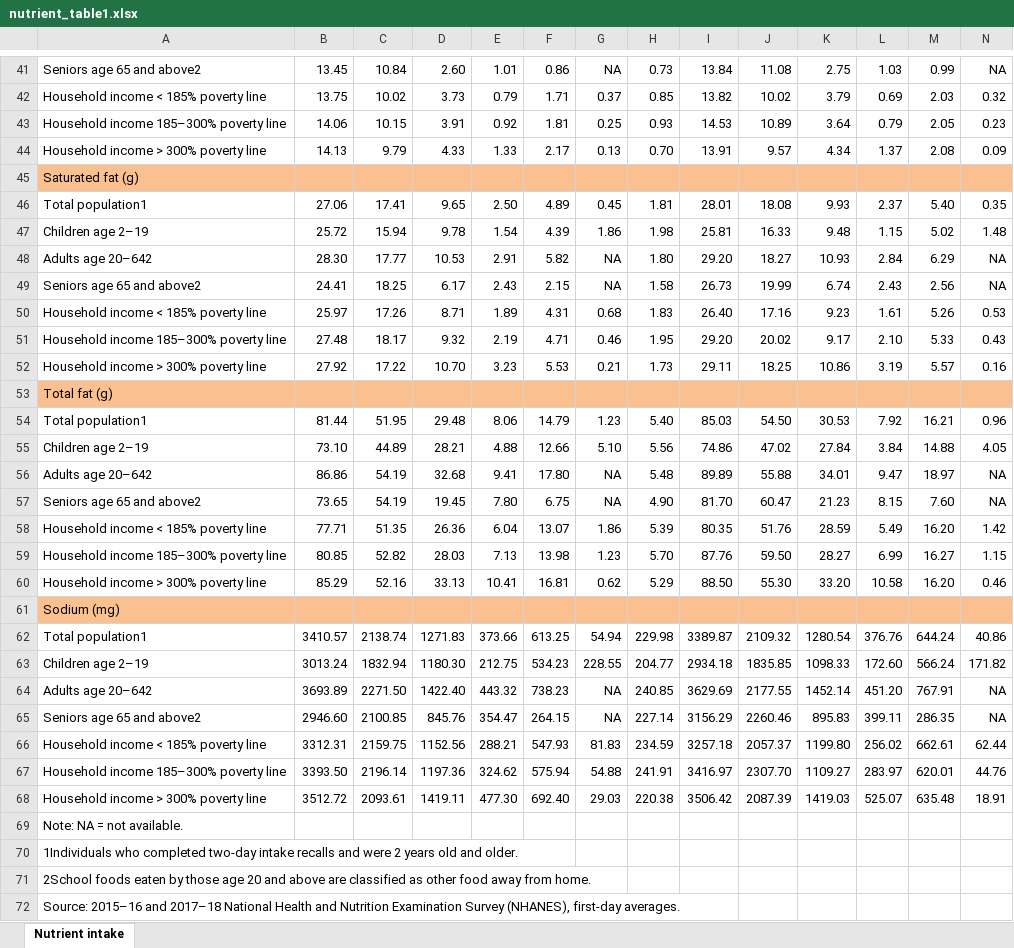
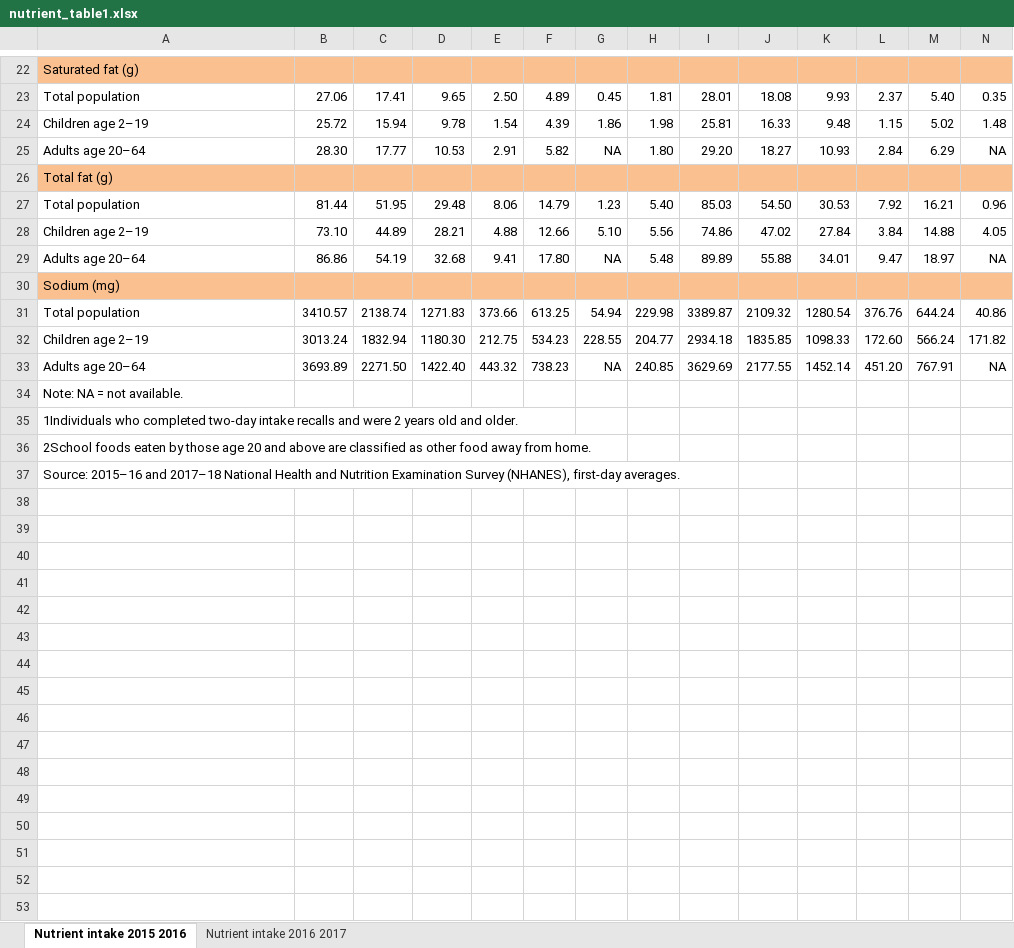
Before and after one commit to Dorukante/Knowledge-Engineering-2AMD20-, an Excel workbook: data/Food_nutrition_Intake/nutrient_table1.xlsx, sheet Nutrient intake 2015 2016, drawn as a sheet; only a part is shown, gaps mark what is left out; values as stored, in another font and other column widths than the file's, no borders; removed rows and columns are numbered as before the commit, all else as after; rows hold the shown columns only; the diff covers the shown part only; the diff names each change by its address in the sheet, - before the commit and + after, or states it on an @@ line.

```diff
--- a/data/Food_nutrition_Intake/nutrient_table1.xlsx (sheet Nutrient intake 2015 2016)
+++ b/data/Food_nutrition_Intake/nutrient_table1.xlsx (sheet Nutrient intake 2015 2016)
-sheet tab: Nutrient intake
+sheet tab: Nutrient intake 2015 2016
+sheet tab: Nutrient intake 2016 2017
-row 41: Seniors age 65 and above2 | 13.45 | 10.84 | 2.60 | 1.01 | 0.86 | NA | 0.73 | 13.84 | 11.08 | 2.75 | 1.03 | 0.99 | NA
-row 42: Household income < 185% poverty line | 13.75 | 10.02 | 3.73 | 0.79 | 1.71 | 0.37 | 0.85 | 13.82 | 10.02 | 3.79 | 0.69 | 2.03 | 0.32
-row 43: Household income 185–300% poverty line | 14.06 | 10.15 | 3.91 | 0.92 | 1.81 | 0.25 | 0.93 | 14.53 | 10.89 | 3.64 | 0.79 | 2.05 | 0.23
-row 44: Household income > 300% poverty line | 14.13 | 9.79 | 4.33 | 1.33 | 2.17 | 0.13 | 0.70 | 13.91 | 9.57 | 4.34 | 1.37 | 2.08 | 0.09
-A23: Total population1
+A23: Total population
-A25: Adults age 20–642
+A25: Adults age 20–64
-row 49: Seniors age 65 and above2 | 24.41 | 18.25 | 6.17 | 2.43 | 2.15 | NA | 1.58 | 26.73 | 19.99 | 6.74 | 2.43 | 2.56 | NA
-row 50: Household income < 185% poverty line | 25.97 | 17.26 | 8.71 | 1.89 | 4.31 | 0.68 | 1.83 | 26.40 | 17.16 | 9.23 | 1.61 | 5.26 | 0.53
-row 51: Household income 185–300% poverty line | 27.48 | 18.17 | 9.32 | 2.19 | 4.71 | 0.46 | 1.95 | 29.20 | 20.02 | 9.17 | 2.10 | 5.33 | 0.43
-row 52: Household income > 300% poverty line | 27.92 | 17.22 | 10.70 | 3.23 | 5.53 | 0.21 | 1.73 | 29.11 | 18.25 | 10.86 | 3.19 | 5.57 | 0.16
-A27: Total population1
+A27: Total population
-A29: Adults age 20–642
+A29: Adults age 20–64
-row 57: Seniors age 65 and above2 | 73.65 | 54.19 | 19.45 | 7.80 | 6.75 | NA | 4.90 | 81.70 | 60.47 | 21.23 | 8.15 | 7.60 | NA
-row 58: Household income < 185% poverty line | 77.71 | 51.35 | 26.36 | 6.04 | 13.07 | 1.86 | 5.39 | 80.35 | 51.76 | 28.59 | 5.49 | 16.20 | 1.42
-row 59: Household income 185–300% poverty line | 80.85 | 52.82 | 28.03 | 7.13 | 13.98 | 1.23 | 5.70 | 87.76 | 59.50 | 28.27 | 6.99 | 16.27 | 1.15
-row 60: Household income > 300% poverty line | 85.29 | 52.16 | 33.13 | 10.41 | 16.81 | 0.62 | 5.29 | 88.50 | 55.30 | 33.20 | 10.58 | 16.20 | 0.46
-A31: Total population1
+A31: Total population
-A33: Adults age 20–642
+A33: Adults age 20–64
-row 65: Seniors age 65 and above2 | 2946.60 | 2100.85 | 845.76 | 354.47 | 264.15 | NA | 227.14 | 3156.29 | 2260.46 | 895.83 | 399.11 | 286.35 | NA
-row 66: Household income < 185% poverty line | 3312.31 | 2159.75 | 1152.56 | 288.21 | 547.93 | 81.83 | 234.59 | 3257.18 | 2057.37 | 1199.80 | 256.02 | 662.61 | 62.44
-row 67: Household income 185–300% poverty line | 3393.50 | 2196.14 | 1197.36 | 324.62 | 575.94 | 54.88 | 241.91 | 3416.97 | 2307.70 | 1109.27 | 283.97 | 620.01 | 44.76
-row 68: Household income > 300% poverty line | 3512.72 | 2093.61 | 1419.11 | 477.30 | 692.40 | 29.03 | 220.38 | 3506.42 | 2087.39 | 1419.03 | 525.07 | 635.48 | 18.91
```
Also changed, not shown: 19 removed rows and 12 edited cells elsewhere in this sheet, data/Food_nutrition_Intake/food_table1.xlsx, data/Food_nutrition_Intake/food_table2.xlsx, 6 other files.
